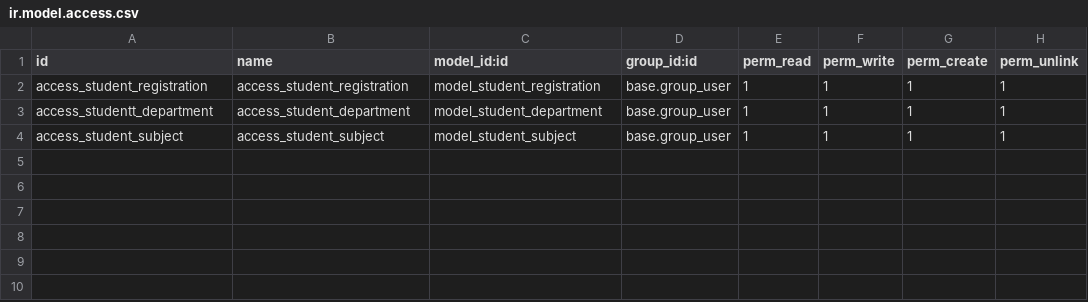
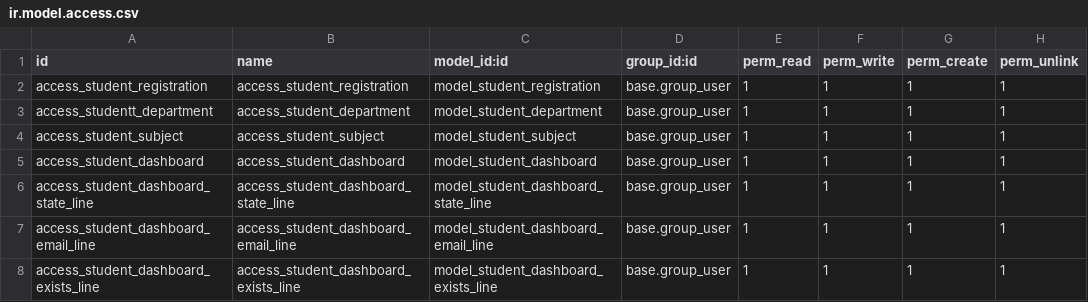
Before and after one commit to soubankunnummel/odoo-training, a CSV file: souban_second_module/security/ir.model.access.csv, drawn as a sheet; the diff names each change by its address in the sheet, - before the commit and + after, or states it on an @@ line.

Commit message:
Enhance student management module: update version, add student dashboard, compute fields for classmate and subject counts, and improve views with new buttons and filters.

```diff
--- a/souban_second_module/security/ir.model.access.csv
+++ b/souban_second_module/security/ir.model.access.csv
+row 5: access_student_dashboard | access_student_dashboard | model_student_dashboard | base.group_user | 1 | 1 | 1 | 1
+row 6: access_student_dashboard_state_line | access_student_dashboard_state_line | model_student_dashboard_state_line | base.group_user | 1 | 1 | 1 | 1
+row 7: access_student_dashboard_email_line | access_student_dashboard_email_line | model_student_dashboard_email_line | base.group_user | 1 | 1 | 1 | 1
+row 8: access_student_dashboard_exists_line | access_student_dashboard_exists_line | model_student_dashboard_exists_line | base.group_user | 1 | 1 | 1 | 1
```
Also changed, not shown: 8 other files.
